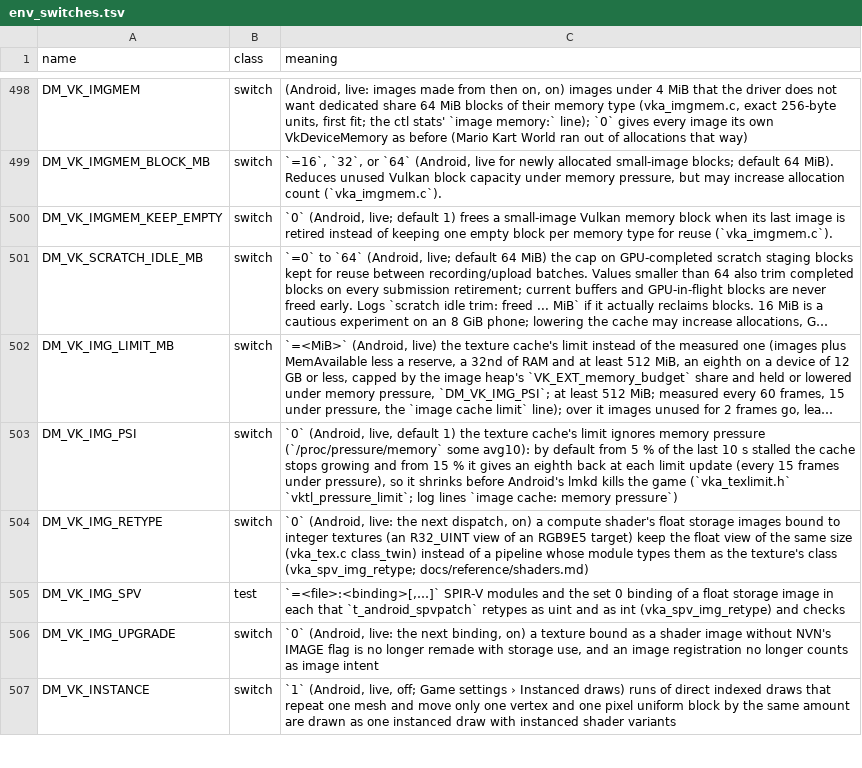
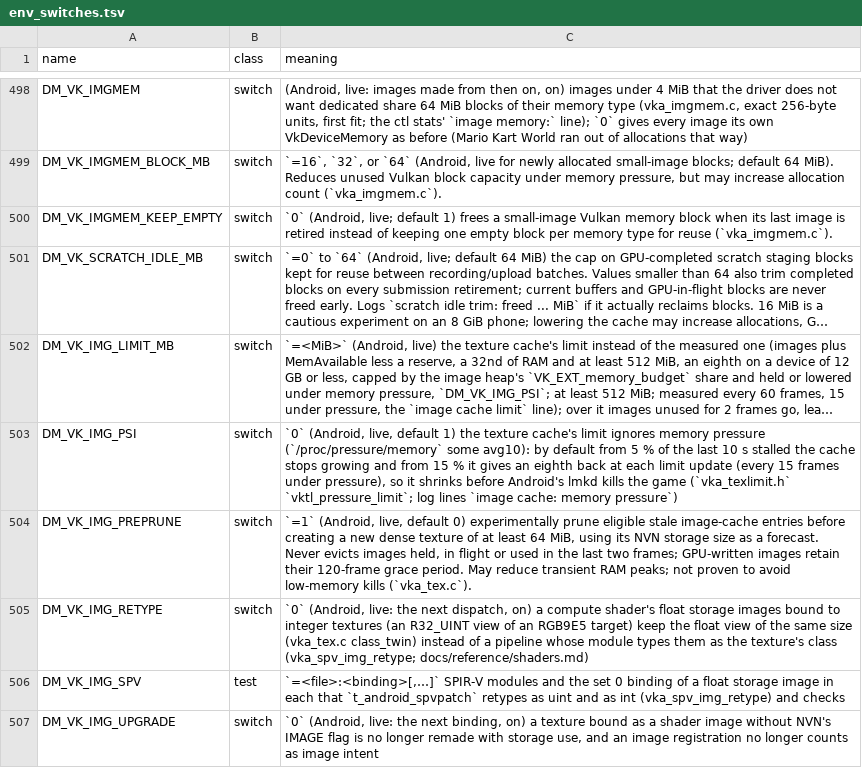
Before and after one commit to Juniklx/BananaNative, a TSV file: docs/env_switches.tsv, drawn as a sheet; only a part is shown, gaps mark what is left out; the shorter side is filled out with more unchanged rows; long unchanged cells end in …; the diff names each change by its address in the sheet, - before the commit and + after, or states it on an @@ line.

Commit message:
perf(android): opt-in pre-allocation image cache pruning for low-memory Zelda
Forecast large dense texture allocations and evict only eligible stale images before peak memory rises. Preserve GPU/hold/frame safety gates. Add test, documented switch, and CI regression check.

Experimental and disabled by default; phone A/B validation pending.

```diff
--- a/docs/env_switches.tsv
+++ b/docs/env_switches.tsv
+row 504: DM_VK_IMG_PREPRUNE | switch | `=1` (Android, live, default 0) experimentally prune eligible stale image-cache entries before creating a new dense texture of at least 64 MiB, using its NVN storage size as a forecast. Never evicts images held, in flight or used in the last two frames; GPU-written images retain their 120-frame grace period. May reduce transient RAM peaks; not proven to avoid low-memory kills (`vka_tex.c`).
```
Also changed, not shown: 4 other files.
